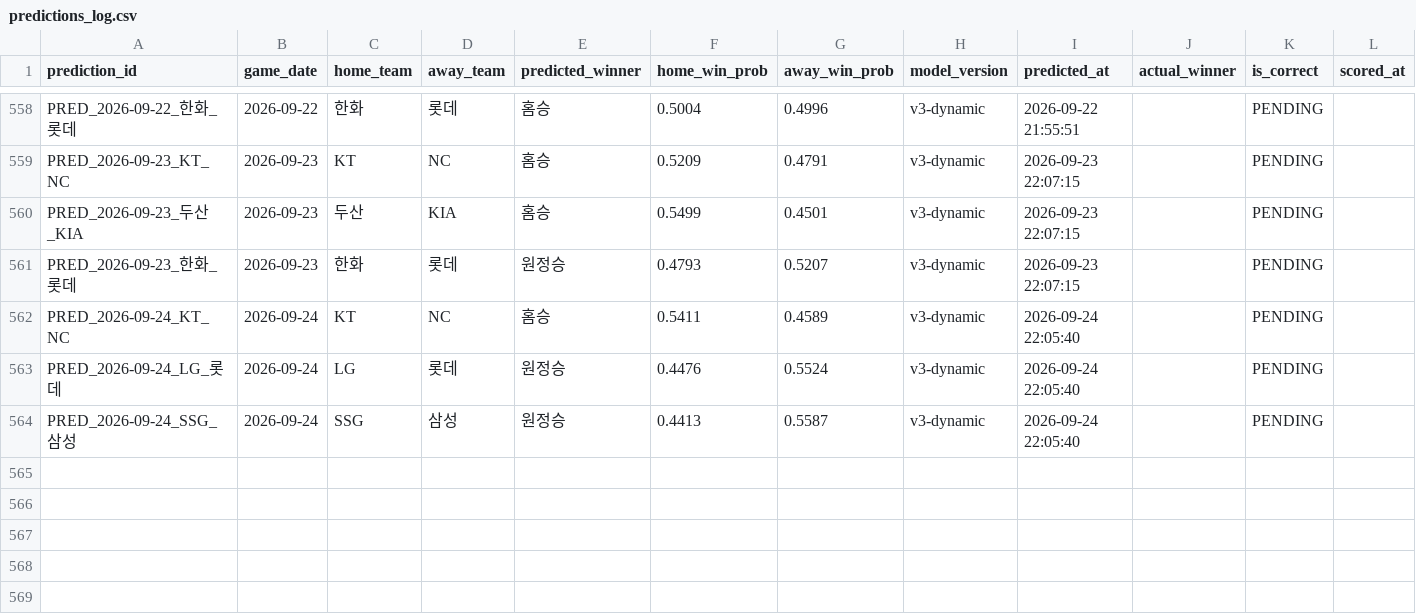
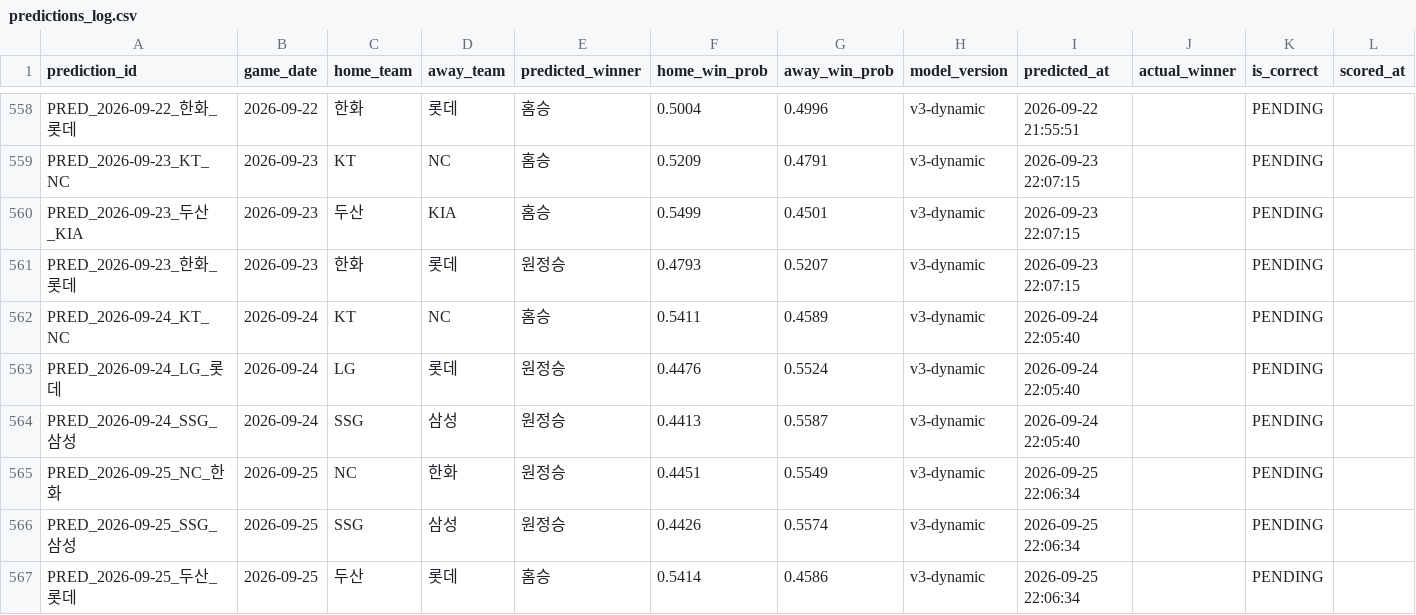
Before and after one commit to limanho001014-create/kbo-predictor-dynamic, a CSV file: data/predictions_log.csv, drawn as a sheet; only a part is shown, gaps mark what is left out.

```diff
--- a/data/predictions_log.csv
+++ b/data/predictions_log.csv
@@ -564 +564,4 @@ PRED_2026-09-24_LG_롯데,2026-09-24,LG,롯데,원정승,0.4476,0.5524,v3-dynami
 PRED_2026-09-24_SSG_삼성,2026-09-24,SSG,삼성,원정승,0.4413,0.5587,v3-dynamic,2026-09-24 22:05:40,,PENDING,
+PRED_2026-09-25_NC_한화,2026-09-25,NC,한화,원정승,0.4451,0.5549,v3-dynamic,2026-09-25 22:06:34,,PENDING,
+PRED_2026-09-25_SSG_삼성,2026-09-25,SSG,삼성,원정승,0.4426,0.5574,v3-dynamic,2026-09-25 22:06:34,,PENDING,
+PRED_2026-09-25_두산_롯데,2026-09-25,두산,롯데,홈승,0.5414,0.4586,v3-dynamic,2026-09-25 22:06:34,,PENDING,
```
Also changed, not shown: data/games_history.csv, data/players_latest_hitter.csv, 7 other files.
